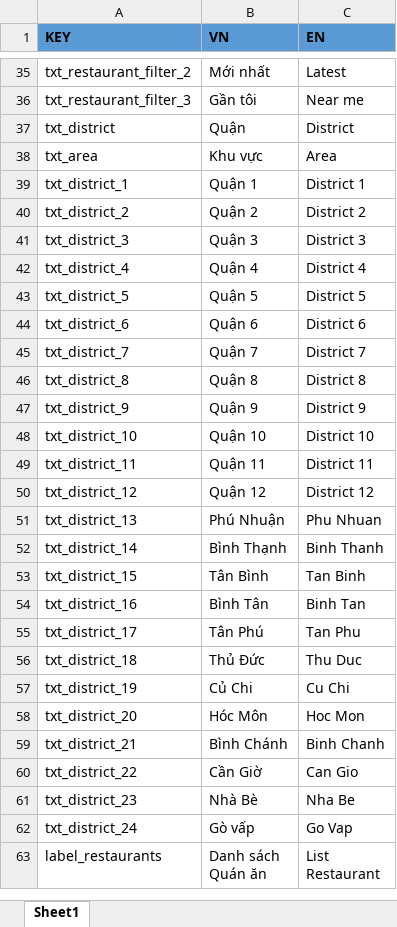
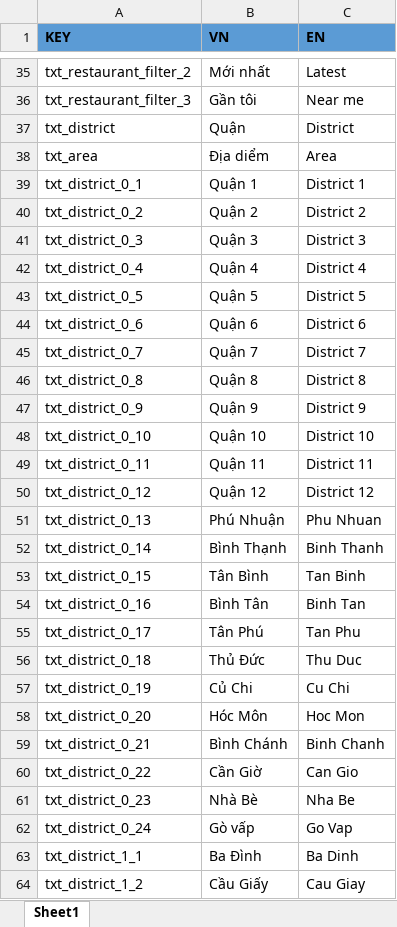
Before and after one commit to PLHB1712289/customer-delivery-food, an Excel workbook: tools/text-wrapper/language_main.xlsx, sheet Sheet1, drawn as a sheet; only a part is shown, gaps mark what is left out; the shorter side is filled out with more unchanged rows; values as stored, in another font and other column widths than the file's, no borders; the diff covers the shown part only; the diff names each change by its address in the sheet, - before the commit and + after, or states it on an @@ line.

```diff
--- a/tools/text-wrapper/language_main.xlsx (sheet Sheet1)
+++ b/tools/text-wrapper/language_main.xlsx (sheet Sheet1)
-B38 (VN): Khu vực
+B38 (VN): Địa diểm
-A39 (KEY): txt_district_1
+A39 (KEY): txt_district_0_1
-A40 (KEY): txt_district_2
+A40 (KEY): txt_district_0_2
-A41 (KEY): txt_district_3
+A41 (KEY): txt_district_0_3
-A42 (KEY): txt_district_4
+A42 (KEY): txt_district_0_4
-A43 (KEY): txt_district_5
+A43 (KEY): txt_district_0_5
-A44 (KEY): txt_district_6
+A44 (KEY): txt_district_0_6
-A45 (KEY): txt_district_7
+A45 (KEY): txt_district_0_7
-A46 (KEY): txt_district_8
+A46 (KEY): txt_district_0_8
-A47 (KEY): txt_district_9
+A47 (KEY): txt_district_0_9
-A48 (KEY): txt_district_10
+A48 (KEY): txt_district_0_10
-A49 (KEY): txt_district_11
+A49 (KEY): txt_district_0_11
-A50 (KEY): txt_district_12
+A50 (KEY): txt_district_0_12
-A51 (KEY): txt_district_13
+A51 (KEY): txt_district_0_13
-A52 (KEY): txt_district_14
+A52 (KEY): txt_district_0_14
-A53 (KEY): txt_district_15
+A53 (KEY): txt_district_0_15
-A54 (KEY): txt_district_16
+A54 (KEY): txt_district_0_16
-A55 (KEY): txt_district_17
+A55 (KEY): txt_district_0_17
-A56 (KEY): txt_district_18
+A56 (KEY): txt_district_0_18
-A57 (KEY): txt_district_19
+A57 (KEY): txt_district_0_19
-A58 (KEY): txt_district_20
+A58 (KEY): txt_district_0_20
-A59 (KEY): txt_district_21
+A59 (KEY): txt_district_0_21
-A60 (KEY): txt_district_22
+A60 (KEY): txt_district_0_22
-A61 (KEY): txt_district_23
+A61 (KEY): txt_district_0_23
-A62 (KEY): txt_district_24
+A62 (KEY): txt_district_0_24
+row 63: txt_district_1_1 | Ba Đình | Ba Dinh
+row 64: txt_district_1_2 | Cầu Giấy | Cau Giay
```
Also changed, not shown: 44 added rows elsewhere in this sheet, 35 other files.
